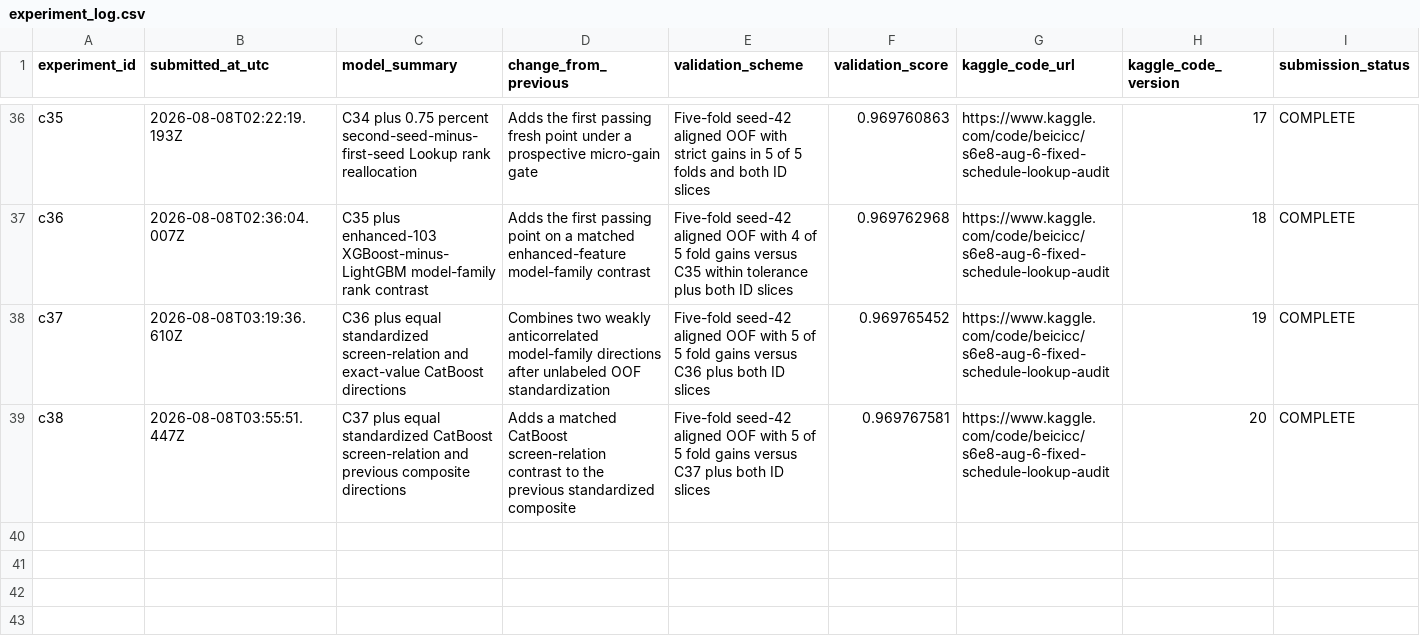
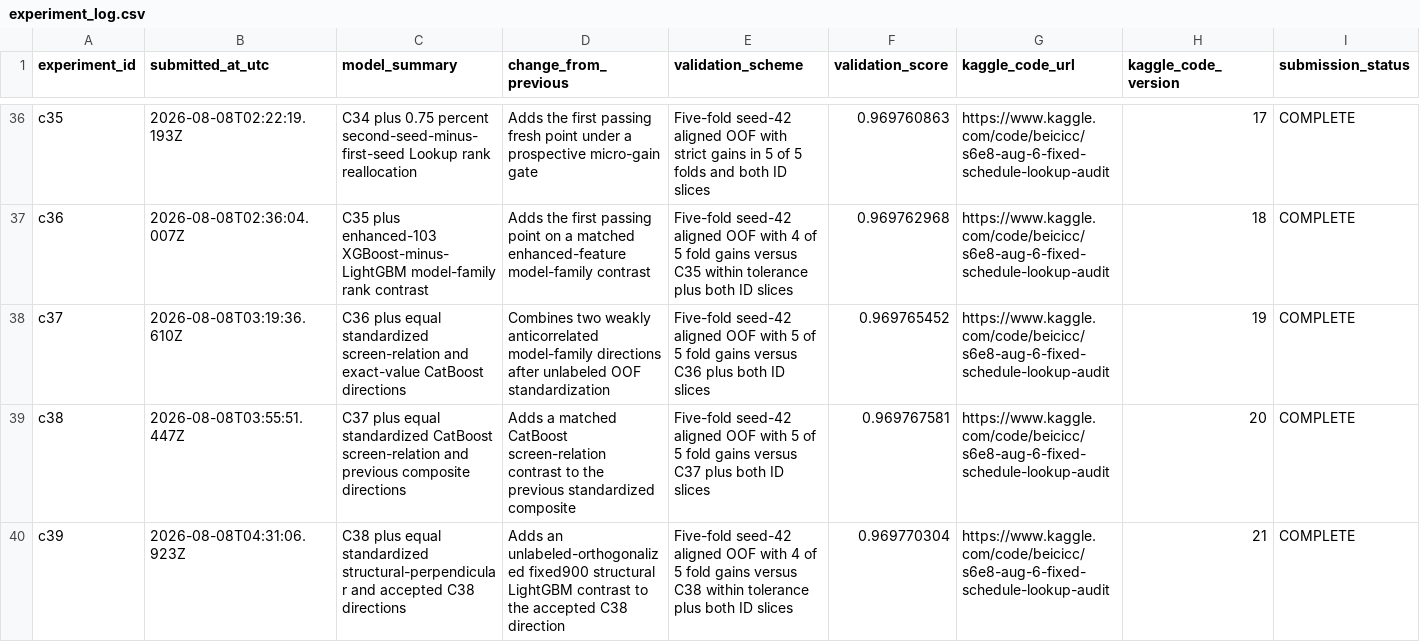
Before and after one commit to Beiciccc/predicting-smartphone-addiction, a CSV file: experiments/experiment_log.csv, drawn as a sheet; only a part is shown, gaps mark what is left out; rows hold the shown columns only; the diff names each change by its address in the sheet, - before the commit and + after, or states it on an @@ line.

Commit message:
Record C39 structural residual

```diff
--- a/experiments/experiment_log.csv
+++ b/experiments/experiment_log.csv
+row 40: c39 | 2026-08-08T04:31:06.923Z | C38 plus equal standardized structural-perpendicular and accepted C38 directions | Adds an unlabeled-orthogonalized fixed900 structural LightGBM contrast to the accepted C38 direction | Five-fold seed-42 aligned OOF with 4 of 5 fold gains versus C38 within tolerance plus both ID slices | 0.969770304 | https://www.kaggle.com/code/beicicc/s6e8-aug-6-fixed-schedule-lookup-audit | 21 | COMPLETE
```
Also changed, not shown: 1 other file.
